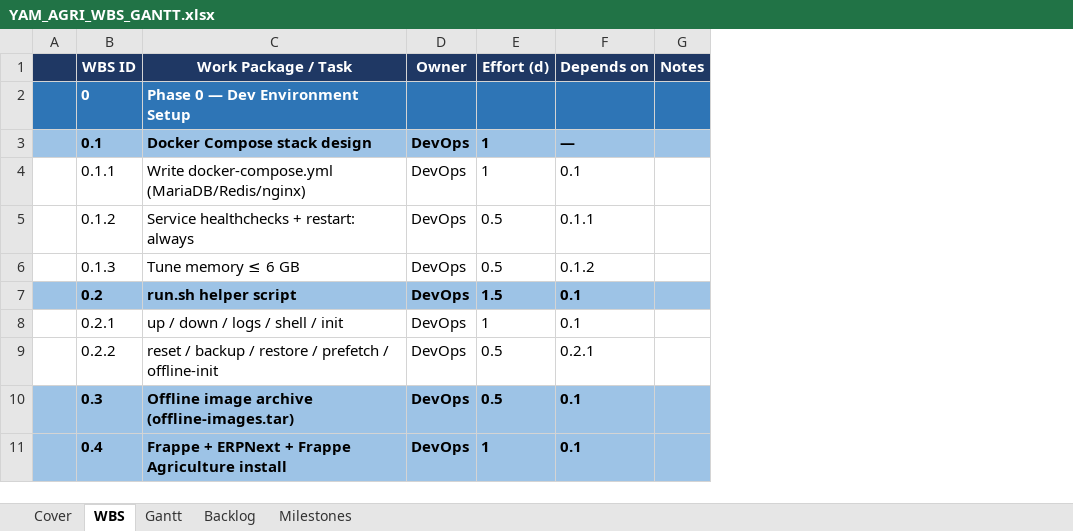
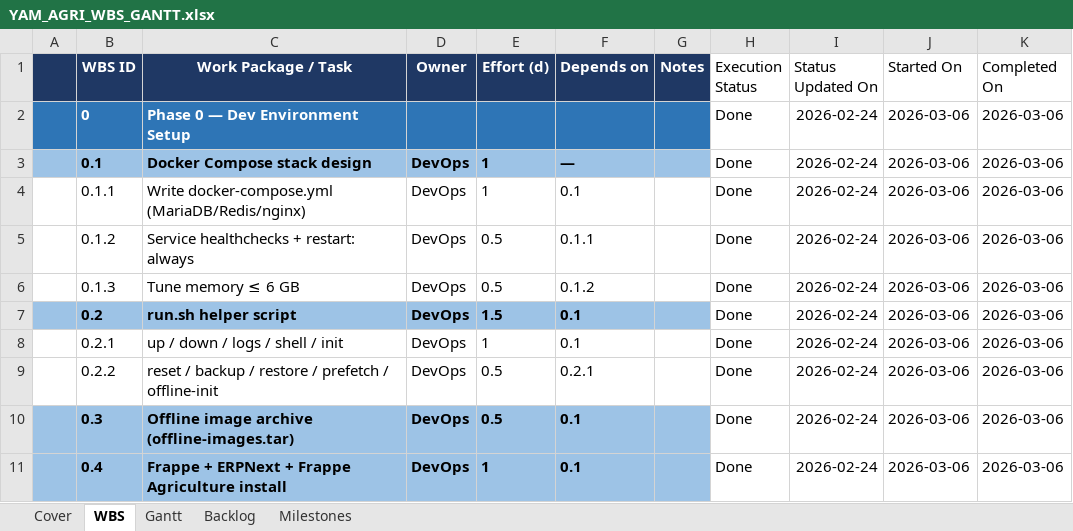
Before and after one commit to YasserAKareem/yam_agri_core, an Excel workbook: docs/YAM_AGRI_WBS_GANTT.xlsx, sheet WBS, drawn as a sheet; only a part is shown; values as stored, in another font and other column widths than the file's, no borders; the diff names each change by its address in the sheet, - before the commit and + after, or states it on an @@ line.

Commit message:
Add flake8 CI job, expand dev seed chain, and automate WBS row statuses

```diff
--- a/docs/YAM_AGRI_WBS_GANTT.xlsx (sheet WBS)
+++ b/docs/YAM_AGRI_WBS_GANTT.xlsx (sheet WBS)
+column H (Execution Status), rows 2-11: all Done
+column I (Status Updated On), rows 2-11: all 2026-02-24
+column J (Started On), rows 2-11: all 2026-03-06
+column K (Completed On), rows 2-11: all 2026-03-06
```
Also changed, not shown: docs/planning/YAM_AGRI_WBS_GANTT.xlsx, 3 other files.
